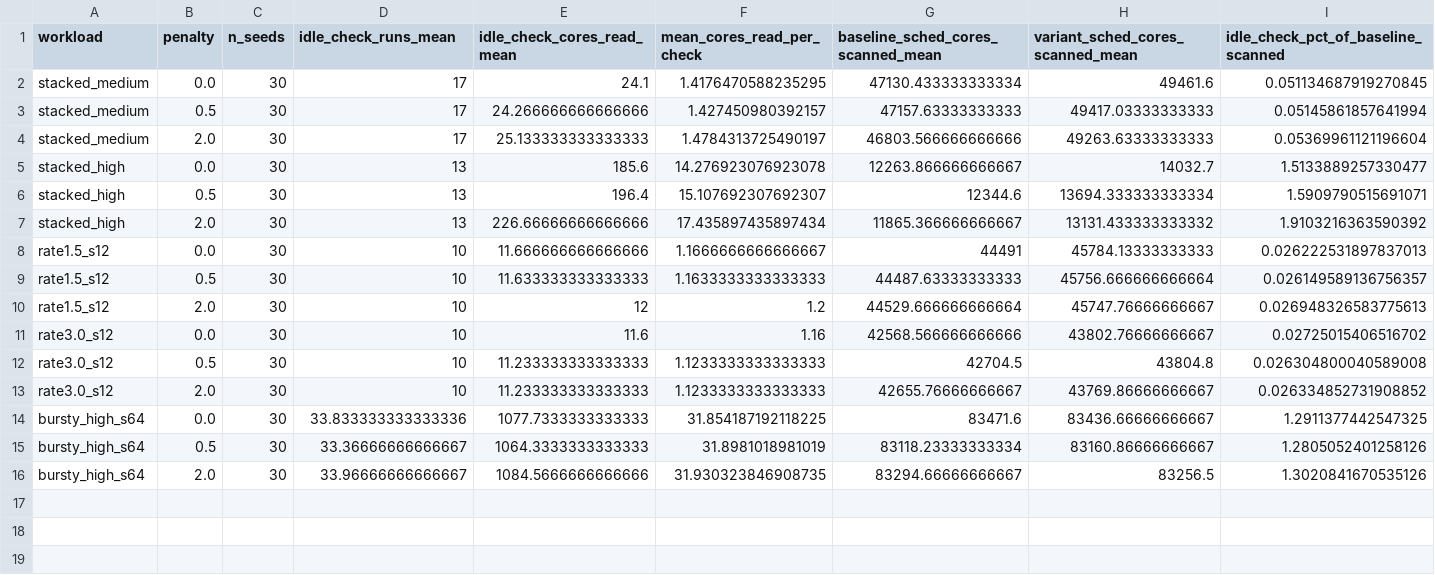
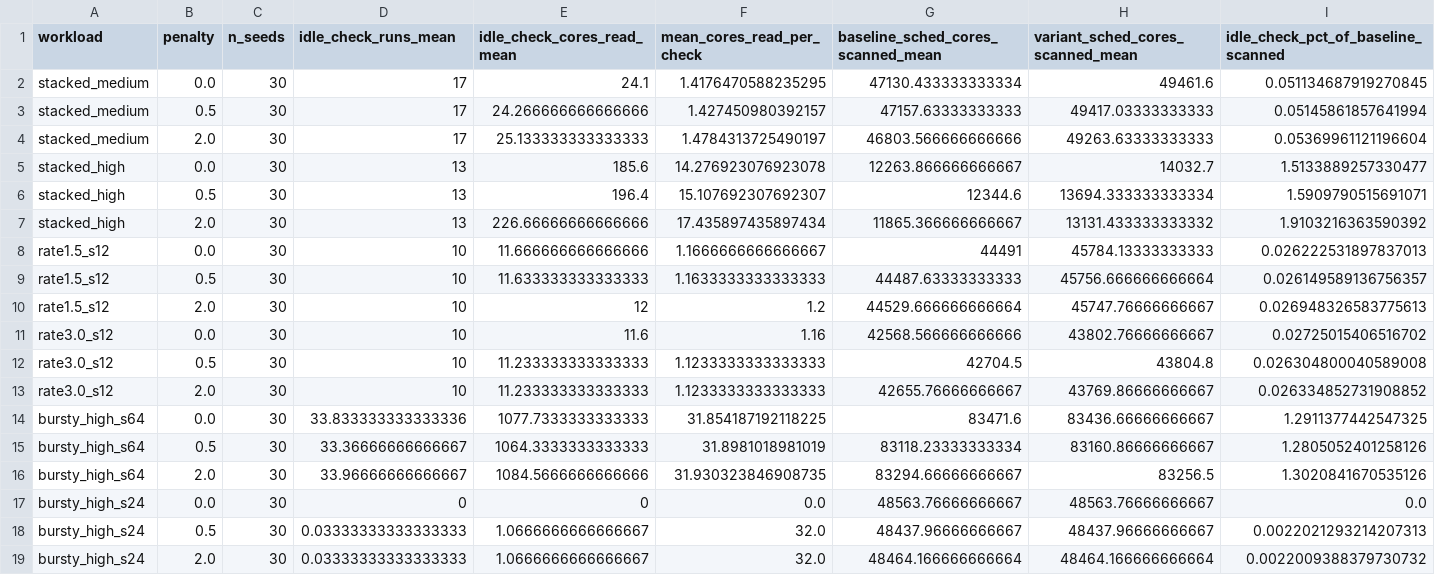
Before and after one commit to Hibastitch/multicoreScheduler, a CSV file: final_results/3_idle_check_cost/results_idle_check_cost.csv, drawn as a sheet.

Commit message:
Fill the 2 n/a idle-check cost cells (bursty_high_s24), fix silent-workload framing
- measure_idle_check_cost.py: added bursty_high_s24 to WORKLOADS
  (seed_base=120300, verified against task6_confirmation_run.py's own
  v4 seed derivation) and re-ran for all 6 workloads x 3 penalties.
  SAFETY CHECK PASSED again: 3240/3240 recomputed values (including
  the 5 already-published workloads, re-verified alongside it) matched
  the committed per-seed CSVs exactly.

  Result: bursty_high_s24 fires rarely but not zero (0.067/0.033
  detector_fires per run at penalty 0.5/2.0), and of those, only 1/30
  seeds at each penalty actually reaches the idle-check scan
  (idle_check_runs=0.033/run) -- and finds no idle core both times
  (reads all 32), same saturated-machine pattern as bursty_high_s64.
  ~0.0022% of baseline sched_cores_scanned, not exactly 0.

- Bumped both table-writers' idle-check-pct precision from 2 to 3-4
  decimals so this nonzero-but-tiny result stays visible instead of
  rounding to the same "0.00%" used for genuinely zero cells.

- build_cost_table.py re-run: results_task6_confirmation_v4_COST_TABLE.csv
  now has 0 n/a cells (18 measured, 30 proven-zero, was 15/31/2).

- docs/NOTEBOOK.md: appended (not edited) a 2026-10-01c addendum
  documenting the re-run and the precision fix.

- README.md: the "11 silent workloads" sentence previously implied
  the detector's thresholds are simply never crossed on all 11 --
  corrected to say 10 never cross them, bursty_high_s24 crosses them
  0.03-0.07 times/run (too rarely to move any metric, not never).
  Also corrected the idle-check cost range (now covers all 48 cells,
  not just the 15 originally measured): 11-1085 reads / 0.03%-1.91%
  -> 1-1085 reads / 0.002%-1.91%, since bursty_high_s24's rare-fire
  cells are now the new low end.

```diff
--- a/final_results/3_idle_check_cost/results_idle_check_cost.csv
+++ b/final_results/3_idle_check_cost/results_idle_check_cost.csv
@@ -16 +16,4 @@ bursty_high_s64,0.5,30,33.36666666666667,1064.3333333333333,31.8981018981019,831
 bursty_high_s64,2.0,30,33.96666666666667,1084.5666666666666,31.930323846908735,83294.66666666667,83256.5,1.3020841670535126
+bursty_high_s24,0.0,30,0,0,0.0,48563.76666666667,48563.76666666667,0.0
+bursty_high_s24,0.5,30,0.03333333333333333,1.0666666666666667,32.0,48437.96666666667,48437.96666666667,0.0022021293214207313
+bursty_high_s24,2.0,30,0.03333333333333333,1.0666666666666667,32.0,48464.166666666664,48464.166666666664,0.0022009388379730732
```
Also changed, not shown: final_results/3_idle_check_cost/results_task6_confirmation_v4_COST_TABLE.csv, 6 other files.
